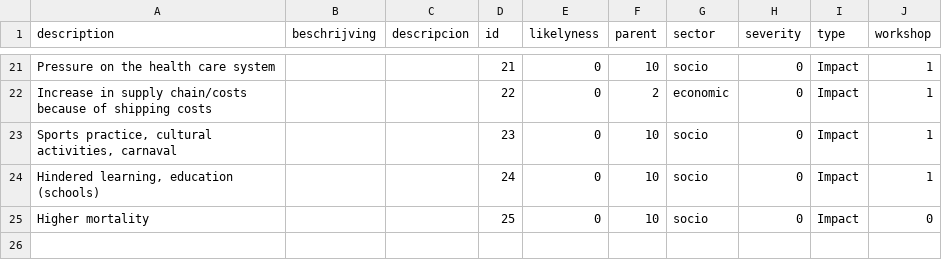
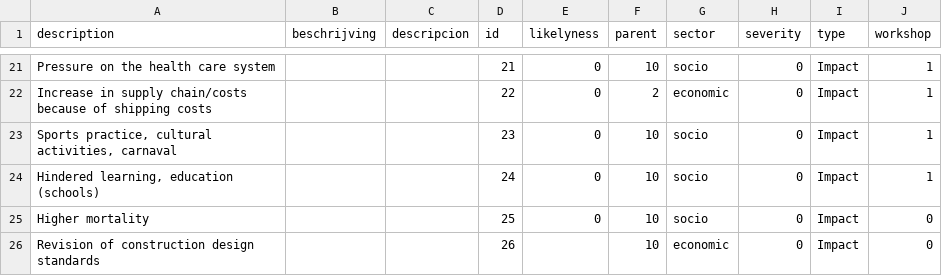
Before and after one commit to sophievanderhorst/data, a CSV file: bollentool/aruba/heat.csv, drawn as a sheet; only a part is shown, gaps mark what is left out.

Commit message:
Update heat.csv

```diff
--- a/bollentool/aruba/heat.csv
+++ b/bollentool/aruba/heat.csv
@@ -25 +25,2 @@ Increase in supply chain/costs because of shipping costs,,,22,0,2,economic,0,Imp
 Higher mortality,,,25,0,10,socio,0,Impact,0
+Revision of construction design standards ,,,26,,10,economic,0,Impact,0
```
